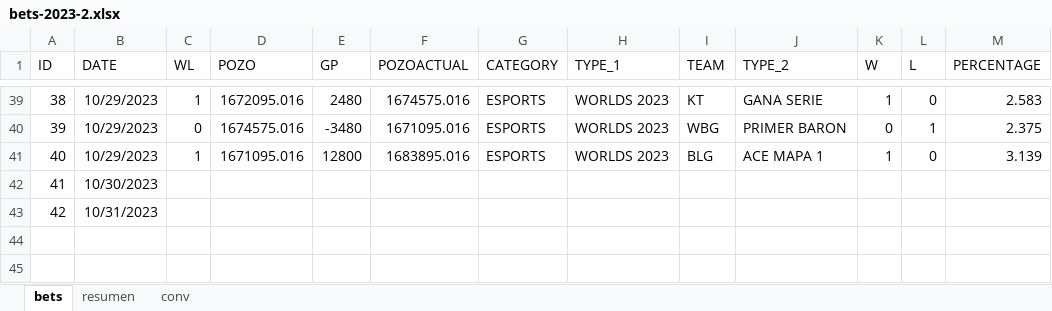
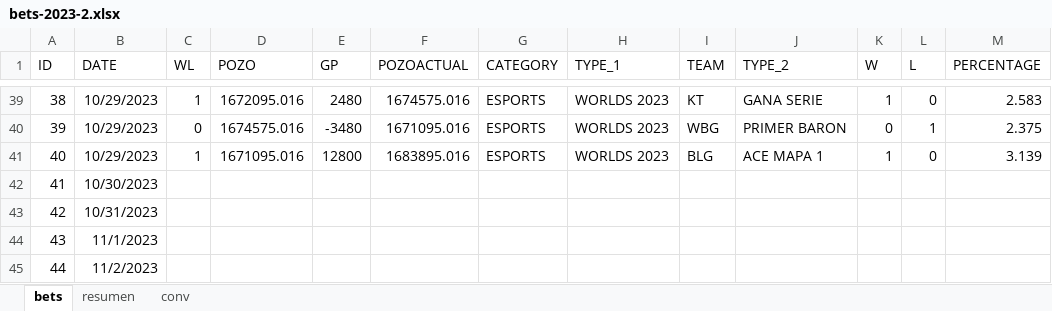
Before and after one commit to msebastianvg/pruebita, an Excel workbook: bets-2023-2.xlsx, sheet bets, drawn as a sheet; only a part is shown, gaps mark what is left out; values as stored, in another font and other column widths than the file's, no borders; the diff names each change by its address in the sheet, - before the commit and + after, or states it on an @@ line.

Commit message:
Add files via upload

```diff
--- a/bets-2023-2.xlsx (sheet bets)
+++ b/bets-2023-2.xlsx (sheet bets)
+row 44: 43 | 11/1/2023
+row 45: 44 | 11/2/2023
```
